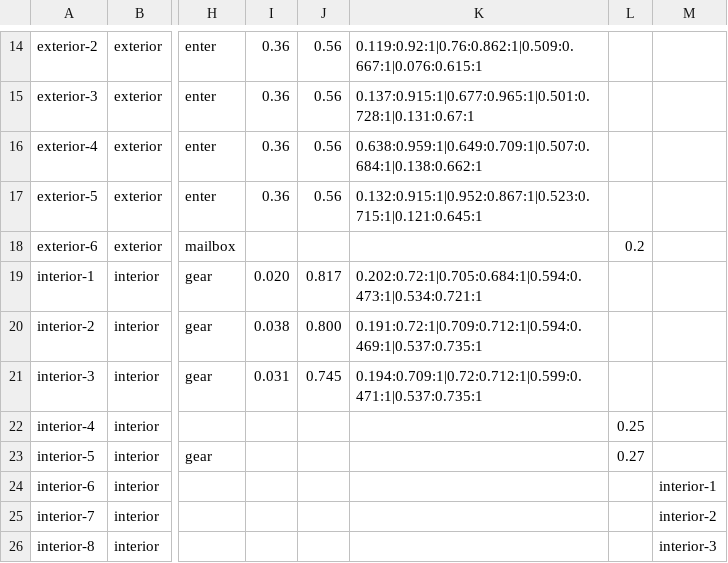
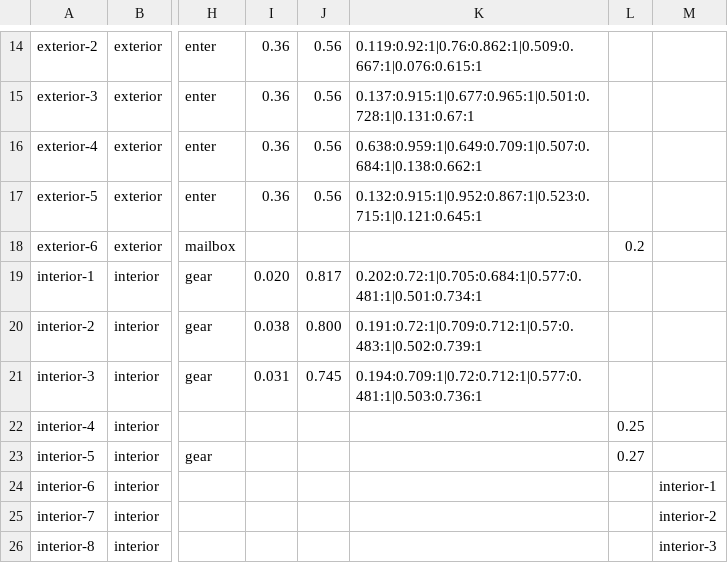
Before and after one commit to pablojali/TRAILGAME, a CSV file: src/data/basecamp.csv, drawn as a sheet; only a part is shown, gaps mark what is left out; the diff names each change by its address in the sheet, - before the commit and + after, or states it on an @@ line.

Commit message:
Studio: cambios en 3 piezas de Base Camp
Cambios hechos en **Trail Studio** por el diseñador.

### Base Camp
- **Base Camp · Cabaña Rustica (interior-1)**: huecos 0.202:0.72:1|0.705:0.684:1|0.594:0.473:1|0.534:0.721:1 → 0.202:0.72:1|0.705:0.684:1|0.577:0.481:1|0.501:0.734:1
- **Base Camp · Cabaña madera (interior-2)**: huecos 0.191:0.72:1|0.709:0.712:1|0.594:0.469:1|0.537:0.735:1 → 0.191:0.72:1|0.709:0.712:1|0.57:0.483:1|0.502:0.739:1
- **Base Camp · Cabaña Pierda (interior-3)**: huecos 0.194:0.709:1|0.72:0.712:1|0.599:0.471:1|0.537:0.735:1 → 0.194:0.709:1|0.72:0.712:1|0.577:0.481:1|0.503:0.736:1

La vista previa del juego muestra los cambios; el servidor usa los datos publicados hasta que se publique esta propuesta.

```diff
--- a/src/data/basecamp.csv
+++ b/src/data/basecamp.csv
-K19: 0.202:0.72:1|0.705:0.684:1|0.594:0.473:1|0.534:0.721:1
+K19: 0.202:0.72:1|0.705:0.684:1|0.577:0.481:1|0.501:0.734:1
-K20: 0.191:0.72:1|0.709:0.712:1|0.594:0.469:1|0.537:0.735:1
+K20: 0.191:0.72:1|0.709:0.712:1|0.57:0.483:1|0.502:0.739:1
-K21: 0.194:0.709:1|0.72:0.712:1|0.599:0.471:1|0.537:0.735:1
+K21: 0.194:0.709:1|0.72:0.712:1|0.577:0.481:1|0.503:0.736:1
```
